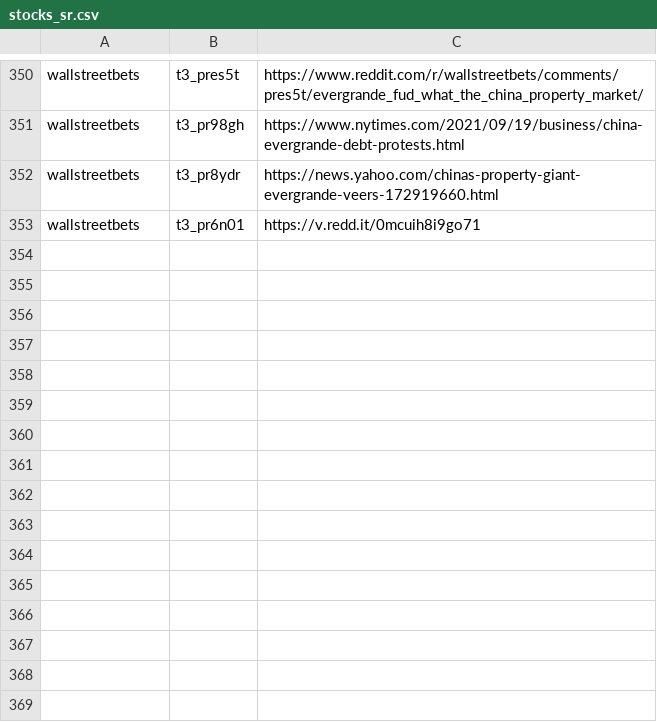
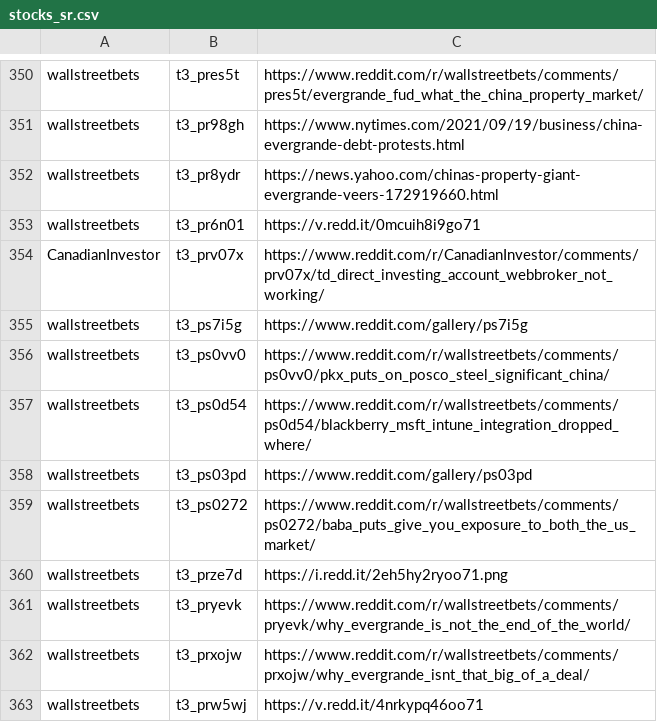
Before and after one commit to dli-invest/finreddit, a CSV file: internal/stocks_sr.csv, drawn as a sheet; only a part is shown, gaps mark what is left out.

```diff
--- a/internal/stocks_sr.csv
+++ b/internal/stocks_sr.csv
@@ -353 +353,11 @@ wallstreetbets,t3_pr8ydr,https://news.yahoo.com/chinas-property-giant-evergrande
 wallstreetbets,t3_pr6n01,https://v.redd.it/0mcuih8i9go71
+CanadianInvestor,t3_prv07x,https://www.reddit.com/r/CanadianInvestor/comments/prv07x/td_direct_investing_account_webbroker_not_working/
+wallstreetbets,t3_ps7i5g,https://www.reddit.com/gallery/ps7i5g
+wallstreetbets,t3_ps0vv0,https://www.reddit.com/r/wallstreetbets/comments/ps0vv0/pkx_puts_on_posco_steel_significant_china/
+wallstreetbets,t3_ps0d54,https://www.reddit.com/r/wallstreetbets/comments/ps0d54/blackberry_msft_intune_integration_dropped_where/
+wallstreetbets,t3_ps03pd,https://www.reddit.com/gallery/ps03pd
+wallstreetbets,t3_ps0272,https://www.reddit.com/r/wallstreetbets/comments/ps0272/baba_puts_give_you_exposure_to_both_the_us_market/
+wallstreetbets,t3_prze7d,https://i.redd.it/2eh5hy2ryoo71.png
+wallstreetbets,t3_pryevk,https://www.reddit.com/r/wallstreetbets/comments/pryevk/why_evergrande_is_not_the_end_of_the_world/
+wallstreetbets,t3_prxojw,https://www.reddit.com/r/wallstreetbets/comments/prxojw/why_evergrande_isnt_that_big_of_a_deal/
+wallstreetbets,t3_prw5wj,https://v.redd.it/4nrkypq46oo71
```
